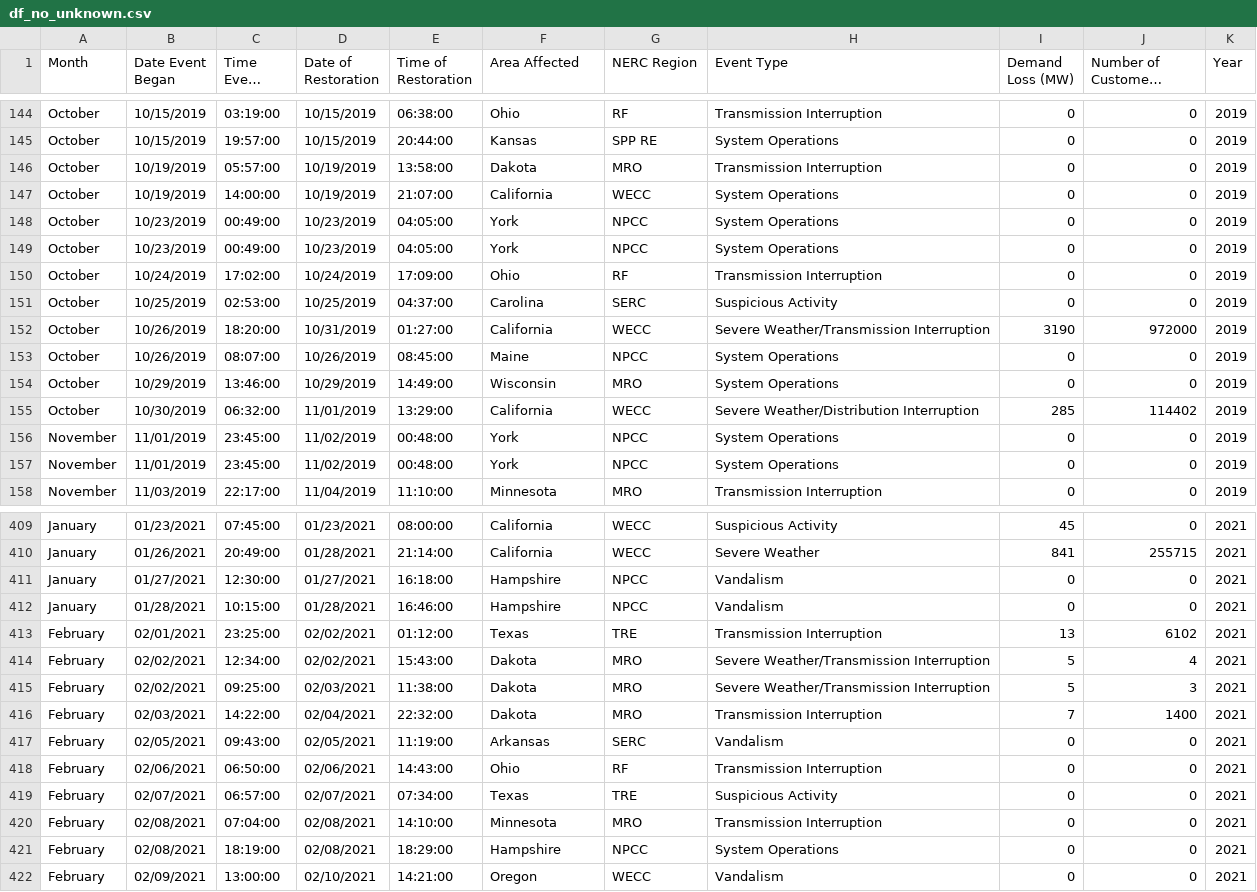
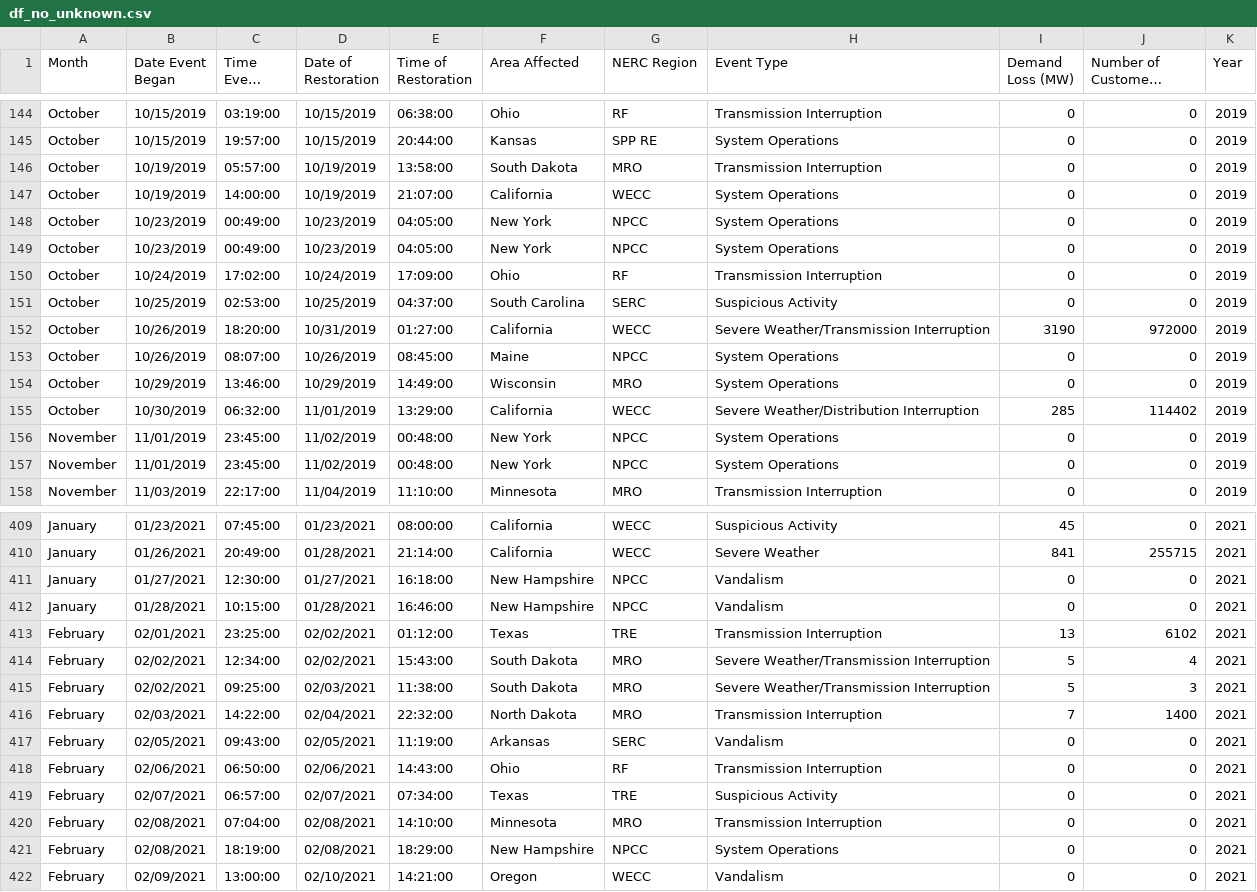
Before and after one commit to diogojfr/energy-interruptions-eda, a CSV file: datasets/df_no_unknown.csv, drawn as a sheet; only a part is shown, gaps mark what is left out; long unchanged cells end in …; the diff covers the shown part only.

```diff
--- a/datasets/df_no_unknown.csv
+++ b/datasets/df_no_unknown.csv
@@ -145,8 +145,8 @@ October,10/15/2019,03:19:00,10/15/2019,06:38:00,Ohio,RF,Transmission Interruptio
 October,10/15/2019,19:57:00,10/15/2019,20:44:00,Kansas,SPP RE,System Operations,0,0,2019
-October,10/19/2019,05:57:00,10/19/2019,13:58:00,Dakota,MRO,Transmission Interruption,0,0,2019
+October,10/19/2019,05:57:00,10/19/2019,13:58:00,South Dakota,MRO,Transmission Interruption,0,0,2019
 October,10/19/2019,14:00:00,10/19/2019,21:07:00,California,WECC,System Operations,0,0,2019
-October,10/23/2019,00:49:00,10/23/2019,04:05:00,York,NPCC,System Operations,0,0,2019
-October,10/23/2019,00:49:00,10/23/2019,04:05:00,York,NPCC,System Operations,0,0,2019
+October,10/23/2019,00:49:00,10/23/2019,04:05:00,New York,NPCC,System Operations,0,0,2019
+October,10/23/2019,00:49:00,10/23/2019,04:05:00,New York,NPCC,System Operations,0,0,2019
 October,10/24/2019,17:02:00,10/24/2019,17:09:00,Ohio,RF,Transmission Interruption,0,0,2019
-October,10/25/2019,02:53:00,10/25/2019,04:37:00,Carolina,SERC,Suspicious Activity,0,0,2019
+October,10/25/2019,02:53:00,10/25/2019,04:37:00,South Carolina,SERC,Suspicious Activity,0,0,2019
 October,10/26/2019,18:20:00,10/31/2019,01:27:00,California,WECC,Severe Weather/Transmission Interruption,3190,972000,2019
@@ -155,4 +155,4 @@ October,10/29/2019,13:46:00,10/29/2019,14:49:00,Wisconsin,MRO,System Operations,
 October,10/30/2019,06:32:00,11/01/2019,13:29:00,California,WECC,Severe Weather/Distribution Interruption,285,114402,2019
-November,11/01/2019,23:45:00,11/02/2019,00:48:00,York,NPCC,System Operations,0,0,2019
-November,11/01/2019,23:45:00,11/02/2019,00:48:00,York,NPCC,System Operations,0,0,2019
+November,11/01/2019,23:45:00,11/02/2019,00:48:00,New York,NPCC,System Operations,0,0,2019
+November,11/01/2019,23:45:00,11/02/2019,00:48:00,New York,NPCC,System Operations,0,0,2019
 November,11/03/2019,22:17:00,11/04/2019,11:10:00,Minnesota,MRO,Transmission Interruption,0,0,2019
@@ -410,8 +410,8 @@ January,01/23/2021,07:45:00,01/23/2021,08:00:00,California,WECC,Suspicious Activ
 January,01/26/2021,20:49:00,01/28/2021,21:14:00,California,WECC,Severe Weather,841,255715,2021
-January,01/27/2021,12:30:00,01/27/2021,16:18:00,Hampshire,NPCC,Vandalism,0,0,2021
-January,01/28/2021,10:15:00,01/28/2021,16:46:00,Hampshire,NPCC,Vandalism,0,0,2021
+January,01/27/2021,12:30:00,01/27/2021,16:18:00,New Hampshire,NPCC,Vandalism,0,0,2021
+January,01/28/2021,10:15:00,01/28/2021,16:46:00,New Hampshire,NPCC,Vandalism,0,0,2021
 February,02/01/2021,23:25:00,02/02/2021,01:12:00,Texas,TRE,Transmission Interruption,13,6102,2021
-February,02/02/2021,12:34:00,02/02/2021,15:43:00,Dakota,MRO,Severe Weather/Transmission Interruption,5,4,2021
-February,02/02/2021,09:25:00,02/03/2021,11:38:00,Dakota,MRO,Severe Weather/Transmission Interruption,5,3,2021
-February,02/03/2021,14:22:00,02/04/2021,22:32:00,Dakota,MRO,Transmission Interruption,7,1400,2021
+February,02/02/2021,12:34:00,02/02/2021,15:43:00,South Dakota,MRO,Severe Weather/Transmission Interruption,5,4,2021
+February,02/02/2021,09:25:00,02/03/2021,11:38:00,South Dakota,MRO,Severe Weather/Transmission Interruption,5,3,2021
+February,02/03/2021,14:22:00,02/04/2021,22:32:00,North Dakota,MRO,Transmission Interruption,7,1400,2021
 February,02/05/2021,09:43:00,02/05/2021,11:19:00,Arkansas,SERC,Vandalism,0,0,2021
@@ -420,3 +420,3 @@ February,02/07/2021,06:57:00,02/07/2021,07:34:00,Texas,TRE,Suspicious Activity,0
 February,02/08/2021,07:04:00,02/08/2021,14:10:00,Minnesota,MRO,Transmission Interruption,0,0,2021
-February,02/08/2021,18:19:00,02/08/2021,18:29:00,Hampshire,NPCC,System Operations,0,0,2021
+February,02/08/2021,18:19:00,02/08/2021,18:29:00,New Hampshire,NPCC,System Operations,0,0,2021
 February,02/09/2021,13:00:00,02/10/2021,14:21:00,Oregon,WECC,Vandalism,0,0,2021
```
Also changed, not shown: 84 edited cells elsewhere in this file, 2 other files.
